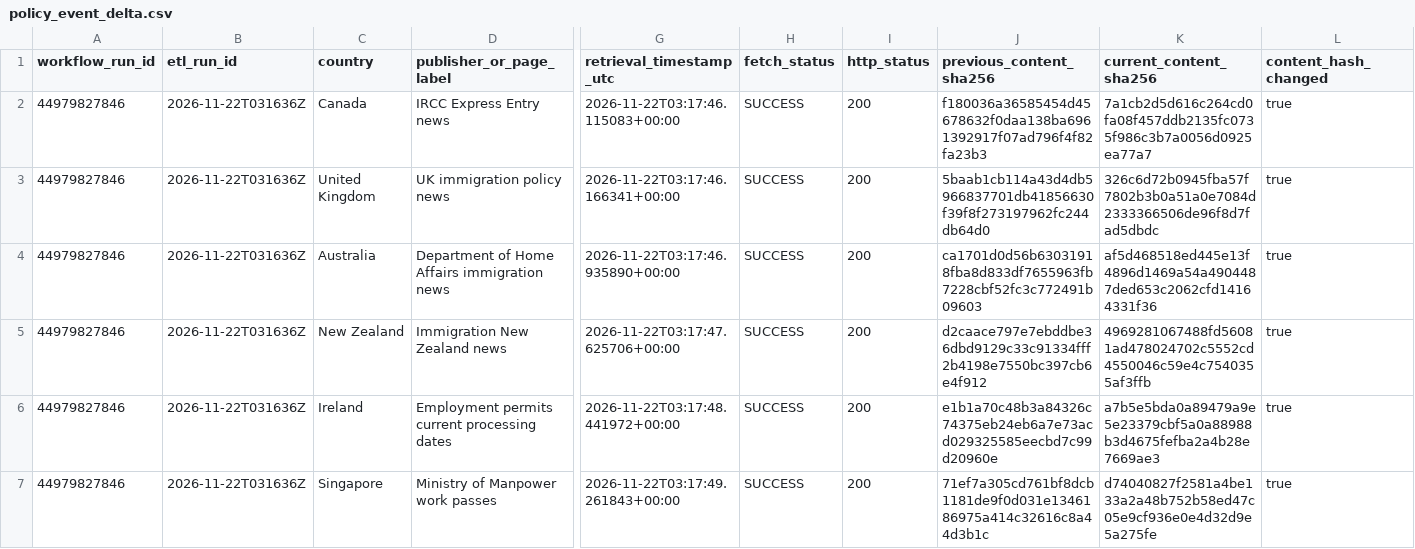
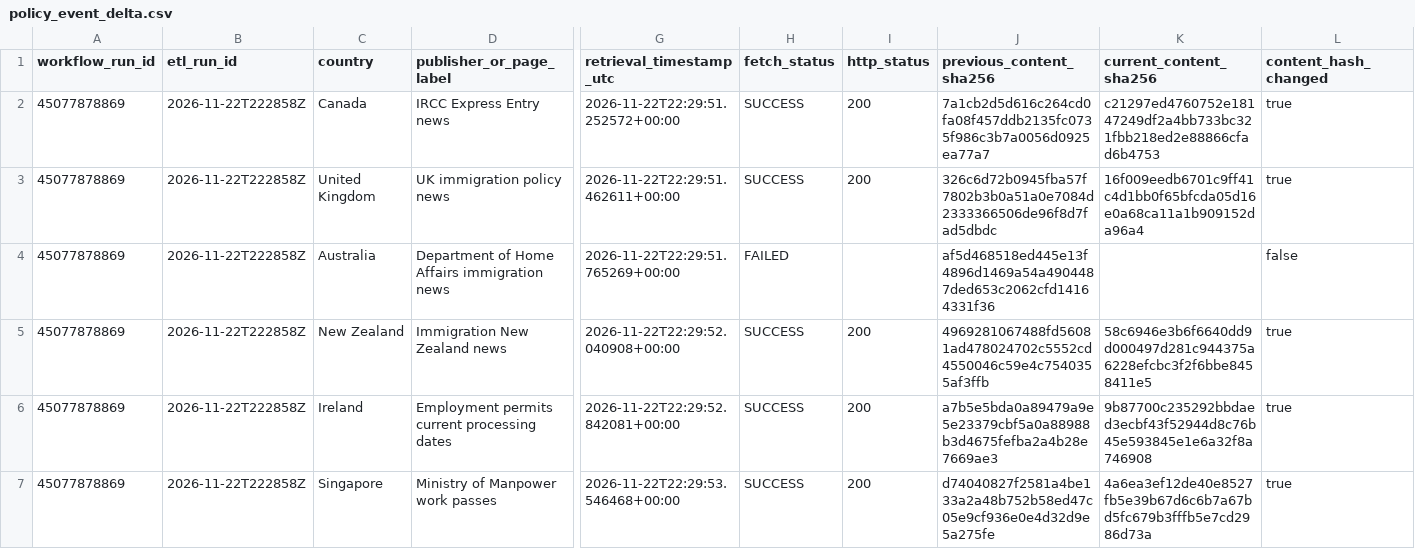
Before and after one commit to schnozenstein/eom-migration-model, a CSV file: outputs/policy_event_delta.csv, drawn as a sheet; only a part is shown, gaps mark what is left out; removed rows and columns are numbered as before the commit, all else as after; rows hold the shown columns only; the diff covers the shown part only; the diff names each change by its address in the sheet, - before the commit and + after, or states it on an @@ line.

```diff
--- a/outputs/policy_event_delta.csv
+++ b/outputs/policy_event_delta.csv
-A2:A3 (workflow_run_id): 44979827846
+A2:A3 (workflow_run_id): 45077878869
-B2:B3 (etl_run_id): 2026-11-22T031636Z
+B2:B3 (etl_run_id): 2026-11-22T222858Z
-G2 (retrieval_timestamp_utc): 2026-11-22T03:17:46.115083+00:00
+G2 (retrieval_timestamp_utc): 2026-11-22T22:29:51.252572+00:00
-J2 (previous_content_sha256): f180036a36585454d45678632f0daa138ba6961392917f07ad796f4f82fa23b3
+J2 (previous_content_sha256): 7a1cb2d5d616c264cd0fa08f457ddb2135fc0735f986c3b7a0056d0925ea77a7
-K2 (current_content_sha256): 7a1cb2d5d616c264cd0fa08f457ddb2135fc0735f986c3b7a0056d0925ea77a7
+K2 (current_content_sha256): c21297ed4760752e18147249df2a4bb733bc321fbb218ed2e88866cfad6b4753
-G3 (retrieval_timestamp_utc): 2026-11-22T03:17:46.166341+00:00
+G3 (retrieval_timestamp_utc): 2026-11-22T22:29:51.462611+00:00
-J3 (previous_content_sha256): 5baab1cb114a43d4db5966837701db41856630f39f8f273197962fc244db64d0
+J3 (previous_content_sha256): 326c6d72b0945fba57f7802b3b0a51a0e7084d2333366506de96f8d7fad5dbdc
-K3 (current_content_sha256): 326c6d72b0945fba57f7802b3b0a51a0e7084d2333366506de96f8d7fad5dbdc
+K3 (current_content_sha256): 16f009eedb6701c9ff41c4d1bb0f65bfcda05d16e0a68ca11a1b909152da96a4
-row 4: 44979827846 | 2026-11-22T031636Z | Australia | Department of Home Affairs immigration news | 2026-11-22T03:17:46.935890+00:00 | SUCCESS | 200 | ca1701d0d56b63031918fba8d833df7655963fb7228cbf52fc3c772491b09603 | af5d468518ed445e13f4896d1469a54a4904487ded653c2062cfd14164331f36 | true
+row 4: 45077878869 | 2026-11-22T222858Z | Australia | Department of Home Affairs immigration news | 2026-11-22T22:29:51.765269+00:00 | FAILED |  | af5d468518ed445e13f4896d1469a54a4904487ded653c2062cfd14164331f36 |  | false
-A5:A7 (workflow_run_id): 44979827846
+A5:A7 (workflow_run_id): 45077878869
-B5:B7 (etl_run_id): 2026-11-22T031636Z
+B5:B7 (etl_run_id): 2026-11-22T222858Z
-G5 (retrieval_timestamp_utc): 2026-11-22T03:17:47.625706+00:00
+G5 (retrieval_timestamp_utc): 2026-11-22T22:29:52.040908+00:00
-J5 (previous_content_sha256): d2caace797e7ebddbe36dbd9129c33c91334fff2b4198e7550bc397cb6e4f912
+J5 (previous_content_sha256): 4969281067488fd56081ad478024702c5552cd4550046c59e4c7540355af3ffb
-K5 (current_content_sha256): 4969281067488fd56081ad478024702c5552cd4550046c59e4c7540355af3ffb
+K5 (current_content_sha256): 58c6946e3b6f6640dd9d000497d281c944375a6228efcbc3f2f6bbe8458411e5
-G6 (retrieval_timestamp_utc): 2026-11-22T03:17:48.441972+00:00
+G6 (retrieval_timestamp_utc): 2026-11-22T22:29:52.842081+00:00
-J6 (previous_content_sha256): e1b1a70c48b3a84326c74375eb24eb6a7e73acd029325585eecbd7c99d20960e
+J6 (previous_content_sha256): a7b5e5bda0a89479a9e5e23379cbf5a0a88988b3d4675fefba2a4b28e7669ae3
-K6 (current_content_sha256): a7b5e5bda0a89479a9e5e23379cbf5a0a88988b3d4675fefba2a4b28e7669ae3
+K6 (current_content_sha256): 9b87700c235292bbdaed3ecbf43f52944d8c76b45e593845e1e6a32f8a746908
-G7 (retrieval_timestamp_utc): 2026-11-22T03:17:49.261843+00:00
+G7 (retrieval_timestamp_utc): 2026-11-22T22:29:53.546468+00:00
-J7 (previous_content_sha256): 71ef7a305cd761bf8dcb1181de9f0d031e1346186975a414c32616c8a44d3b1c
+J7 (previous_content_sha256): d74040827f2581a4be133a2a48b752b58ed47c05e9cf936e0e4d32d9e5a275fe
-K7 (current_content_sha256): d74040827f2581a4be133a2a48b752b58ed47c05e9cf936e0e4d32d9e5a275fe
+K7 (current_content_sha256): 4a6ea3ef12de40e8527fb5e39b67d6c6b7a67bd5fc679b3fffb5e7cd2986d73a
```
Also changed, not shown: 25 edited cells elsewhere in this file, data/geographical_uncertainty_inputs.csv, metadata/obmigra_source_status.csv, 34 other files.
